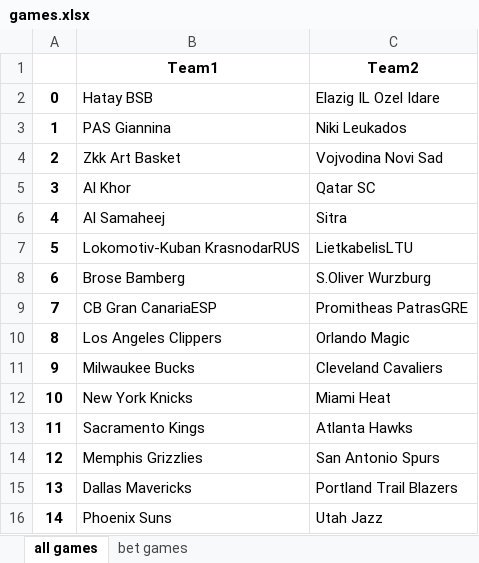
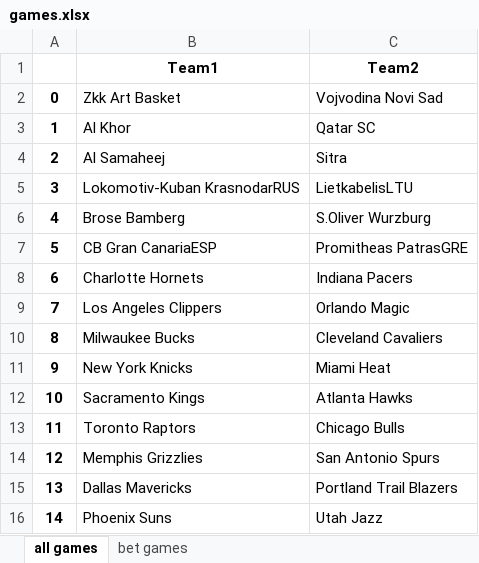
Before and after one commit to Bug18/betBot, an Excel workbook: games.xlsx, sheet all games, drawn as a sheet; values as stored, in another font and other column widths than the file's, no borders; removed rows and columns are numbered as before the commit, all else as after; the diff names each change by its address in the sheet, - before the commit and + after, or states it on an @@ line.

```diff
--- a/games.xlsx (sheet all games)
+++ b/games.xlsx (sheet all games)
-row 2: 0 | Hatay BSB | Elazig IL Ozel Idare
-row 3: 1 | PAS Giannina | Niki Leukados
@@ column A renumbered between rows 2 and 12 @@
+row 8: 6 | Charlotte Hornets | Indiana Pacers
+row 13: 11 | Toronto Raptors | Chicago Bulls
```
Also changed, not shown: sheet bet games, 3 other files.
